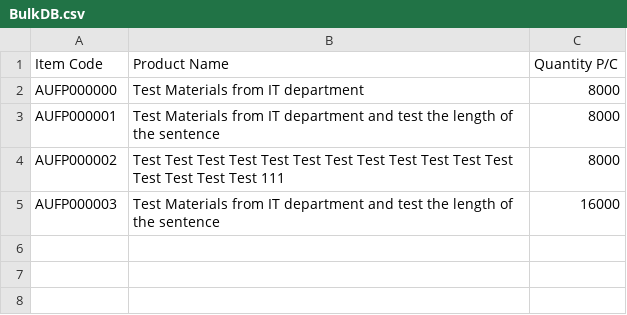
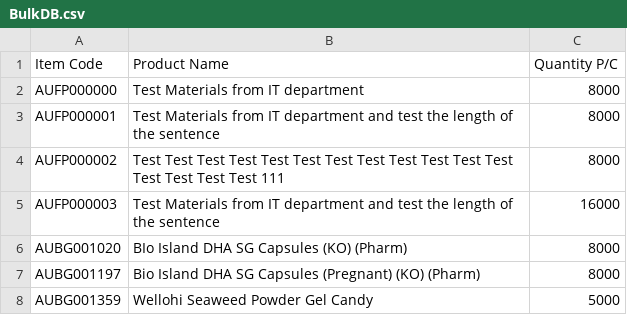
Before and after one commit to LeeLi520/GMP_Labellingsystem_Client, a CSV file: src/com/gmp/labeling/resources/datafiles/BulkDB.csv, drawn as a sheet; the diff names each change by its address in the sheet, - before the commit and + after, or states it on an @@ line.

```diff
--- a/src/com/gmp/labeling/resources/datafiles/BulkDB.csv
+++ b/src/com/gmp/labeling/resources/datafiles/BulkDB.csv
+row 6: AUBG001020 | BIo Island DHA SG Capsules (KO) (Pharm) | 8000
+row 7: AUBG001197 | Bio Island DHA SG Capsules (Pregnant) (KO) (Pharm) | 8000
+row 8: AUBG001359 | Wellohi Seaweed Powder Gel Candy | 5000
```
Also changed, not shown: src/com/gmp/labeling/resources/datafiles/FPQuarantineDB.csv, src/com/gmp/labeling/resources/datafiles/inv.csv, 57 other files.
